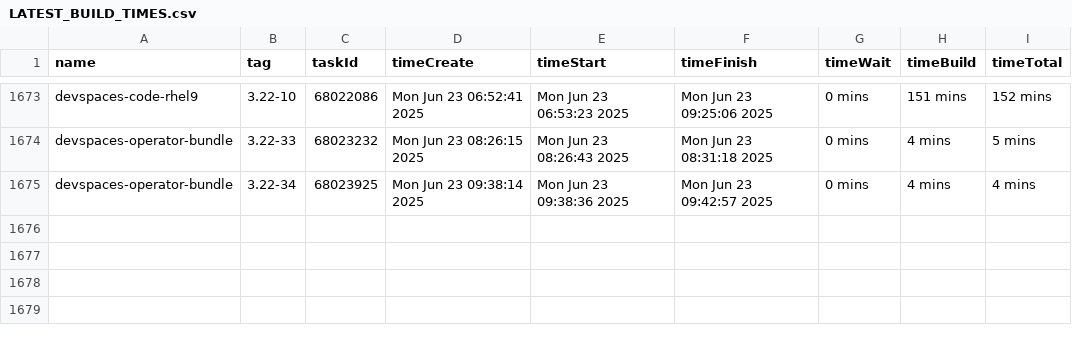
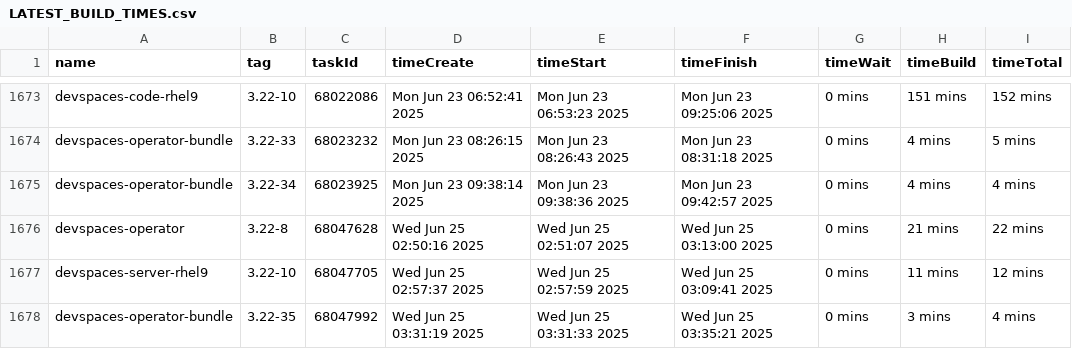
Before and after one commit to crw-qe/devspaces, a CSV file: dependencies/LATEST_BUILD_TIMES.csv, drawn as a sheet; only a part is shown, gaps mark what is left out; the diff names each change by its address in the sheet, - before the commit and + after, or states it on an @@ line.

Commit message:
chore: Update dependencies/LATEST_IMAGES, COMMITS, DIGESTS, INDEXES, BUILD_TIMES
Signed-off-by: devspacesbuild <devspacesbuild@redhat.com>

```diff
--- a/dependencies/LATEST_BUILD_TIMES.csv
+++ b/dependencies/LATEST_BUILD_TIMES.csv
+row 1676: devspaces-operator | 3.22-8 | 68047628 | Wed Jun 25 02:50:16 2025 | Wed Jun 25 02:51:07 2025 | Wed Jun 25 03:13:00 2025 | 0 mins | 21 mins | 22 mins
+row 1677: devspaces-server-rhel9 | 3.22-10 | 68047705 | Wed Jun 25 02:57:37 2025 | Wed Jun 25 02:57:59 2025 | Wed Jun 25 03:09:41 2025 | 0 mins | 11 mins | 12 mins
+row 1678: devspaces-operator-bundle | 3.22-35 | 68047992 | Wed Jun 25 03:31:19 2025 | Wed Jun 25 03:31:33 2025 | Wed Jun 25 03:35:21 2025 | 0 mins | 3 mins | 4 mins
```
Also changed, not shown: 6 other files.
